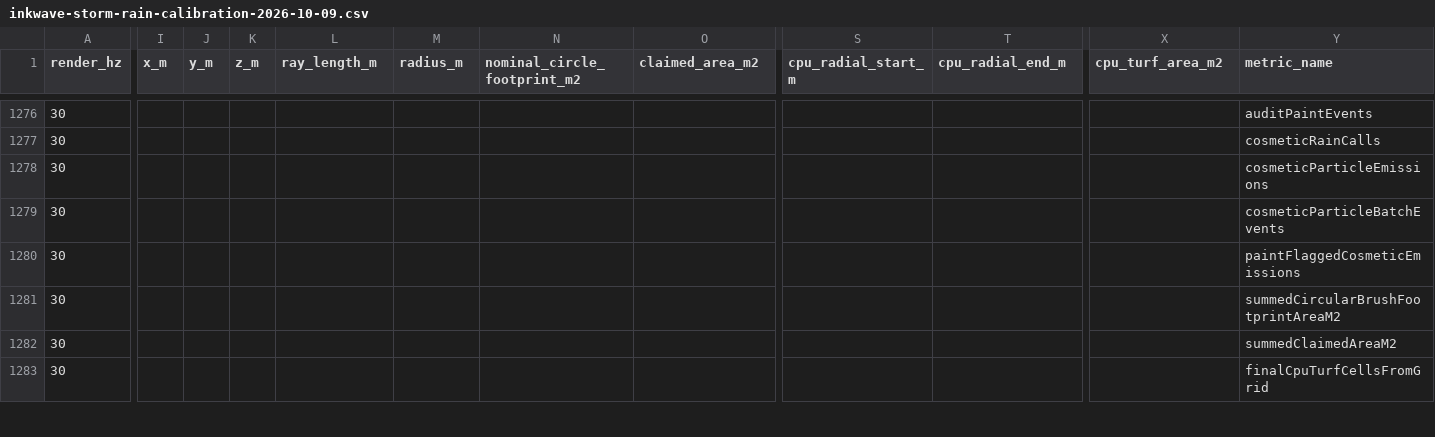
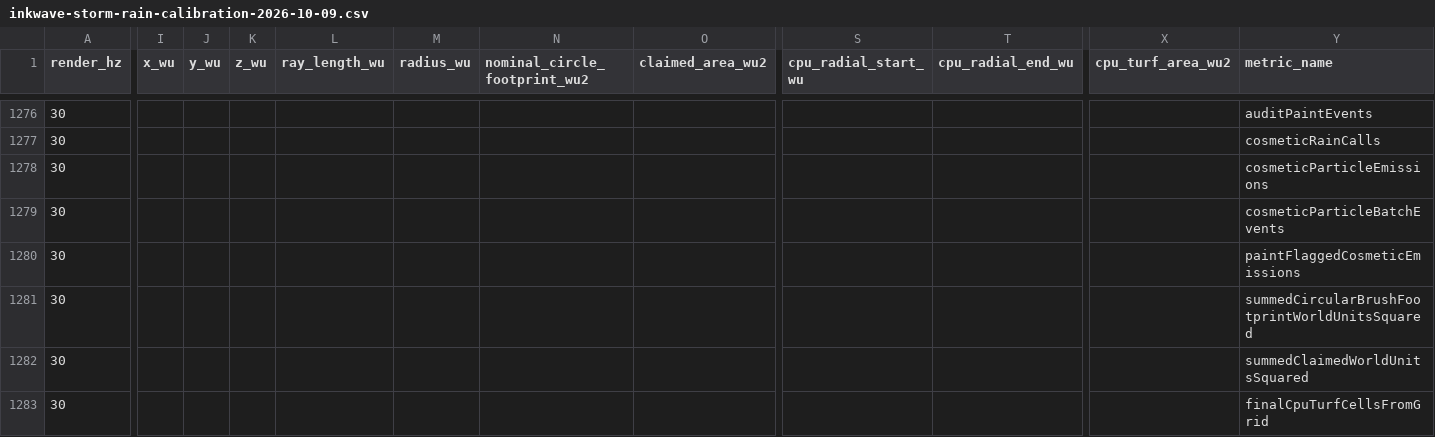
Before and after one commit to rhgrive3/actions, a CSV file: reports/inkwave-storm-rain-calibration-2026-10-09.csv, drawn as a sheet; only a part is shown, gaps mark what is left out; the diff covers the shown part only; the diff names each change by its address in the sheet, - before the commit and + after, or states it on an @@ line.

```diff
--- a/reports/inkwave-storm-rain-calibration-2026-10-09.csv
+++ b/reports/inkwave-storm-rain-calibration-2026-10-09.csv
-I1: x_m
+I1: x_wu
-J1: y_m
+J1: y_wu
-K1: z_m
+K1: z_wu
-L1: ray_length_m
+L1: ray_length_wu
-M1: radius_m
+M1: radius_wu
-N1: nominal_circle_footprint_m2
+N1: nominal_circle_footprint_wu2
-O1: claimed_area_m2
+O1: claimed_area_wu2
-S1: cpu_radial_start_m
+S1: cpu_radial_start_wu
-T1: cpu_radial_end_m
+T1: cpu_radial_end_wu
-X1: cpu_turf_area_m2
+X1: cpu_turf_area_wu2
-Y1281 (metric_name): summedCircularBrushFootprintAreaM2
+Y1281 (metric_name): summedCircularBrushFootprintWorldUnitsSquared
-Y1282 (metric_name): summedClaimedAreaM2
+Y1282 (metric_name): summedClaimedWorldUnitsSquared
```
Also changed, not shown: 7 edited cells elsewhere in this file, 5 other files.
